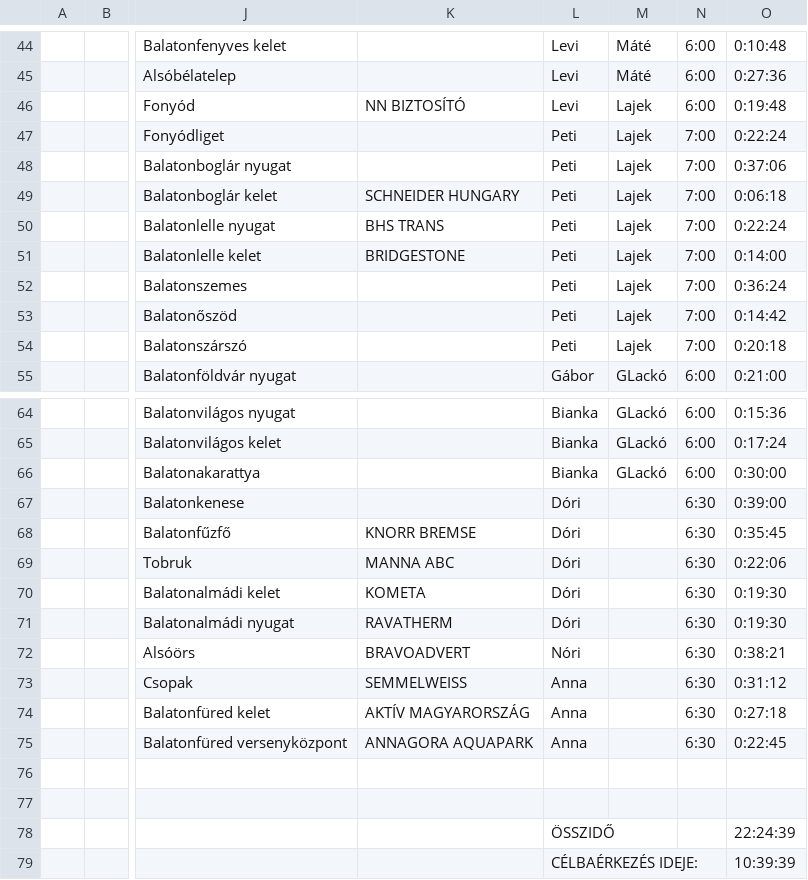
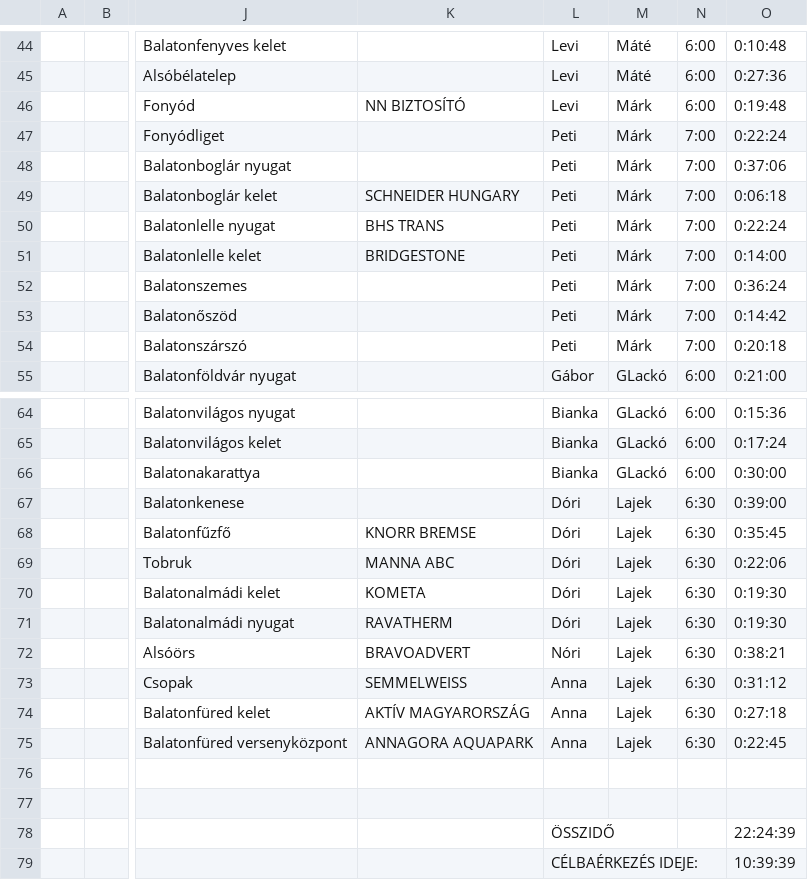
Before and after one commit to therealnemethmate/ultrabalaton-calc, a CSV file: data/final.csv, drawn as a sheet; only a part is shown, gaps mark what is left out; the diff names each change by its address in the sheet, - before the commit and + after, or states it on an @@ line.

```diff
--- a/data/final.csv
+++ b/data/final.csv
-M46:M54: Lajek
+M46:M54: Márk
-M67:M75: (empty)
+M67:M75: Lajek
```
Also changed, not shown: 5 other files.
